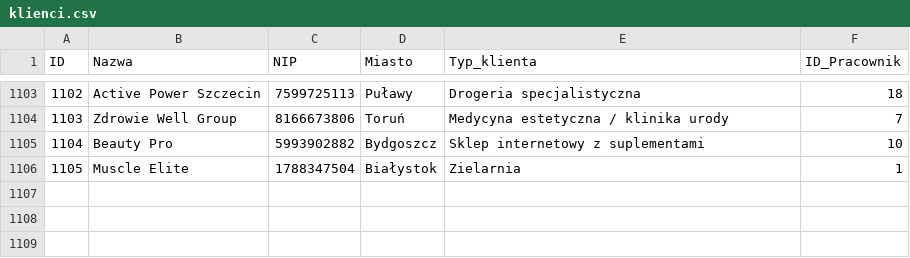
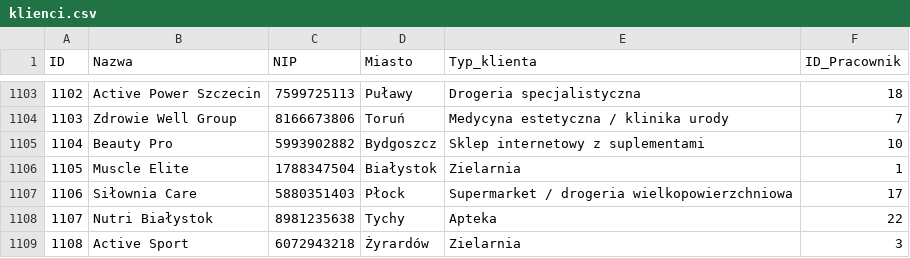
Before and after one commit to abazela/generator-danych, a CSV file: dane_csv/klienci.csv, drawn as a sheet; only a part is shown, gaps mark what is left out; the diff names each change by its address in the sheet, - before the commit and + after, or states it on an @@ line.

```diff
--- a/dane_csv/klienci.csv
+++ b/dane_csv/klienci.csv
+row 1107: 1106 | Siłownia Care | 5880351403 | Płock | Supermarket / drogeria wielkopowierzchniowa | 17
+row 1108: 1107 | Nutri Białystok | 8981235638 | Tychy | Apteka | 22
+row 1109: 1108 | Active Sport | 6072943218 | Żyrardów | Zielarnia | 3
```
Also changed, not shown: dane_csv/pozycje_zamowienie.csv, dane_csv/zamowienia.csv.
